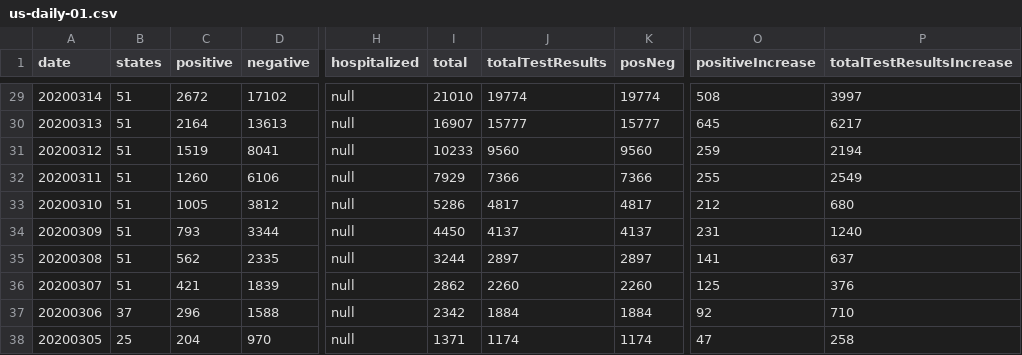
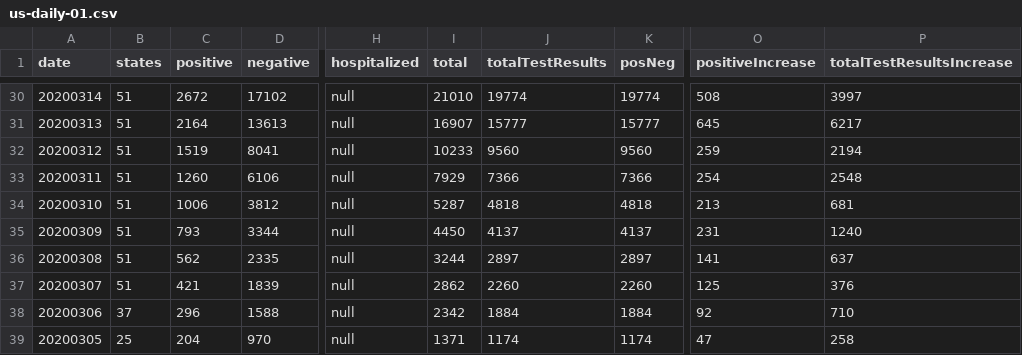
Before and after one commit to danap/ajqvue-covid19-tracking-db, a CSV file: data/us-daily/us-daily-01.csv, drawn as a sheet; only a part is shown, gaps mark what is left out; addresses are those after the commit; the diff covers the shown part only; the diff names each change by its address in the sheet, - before the commit and + after, or states it on an @@ line.

```diff
--- a/data/us-daily/us-daily-01.csv
+++ b/data/us-daily/us-daily-01.csv
-O33 (positiveIncrease): 255
+O33 (positiveIncrease): 254
-P33 (totalTestResultsIncrease): 2549
+P33 (totalTestResultsIncrease): 2548
-C34 (positive): 1005
+C34 (positive): 1006
-I34 (total): 5286
+I34 (total): 5287
-J34 (totalTestResults): 4817
+J34 (totalTestResults): 4818
-K34 (posNeg): 4817
+K34 (posNeg): 4818
-O34 (positiveIncrease): 212
+O34 (positiveIncrease): 213
-P34 (totalTestResultsIncrease): 680
+P34 (totalTestResultsIncrease): 681
```
Also changed, not shown: 1 added row and 29 edited cells elsewhere in this file, data/states-daily/states-daily-01.csv, data/us-daily/us-daily.csv, 2 other files.
